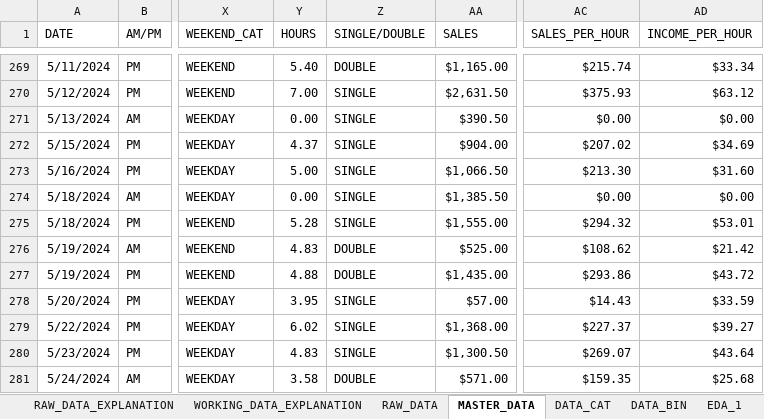
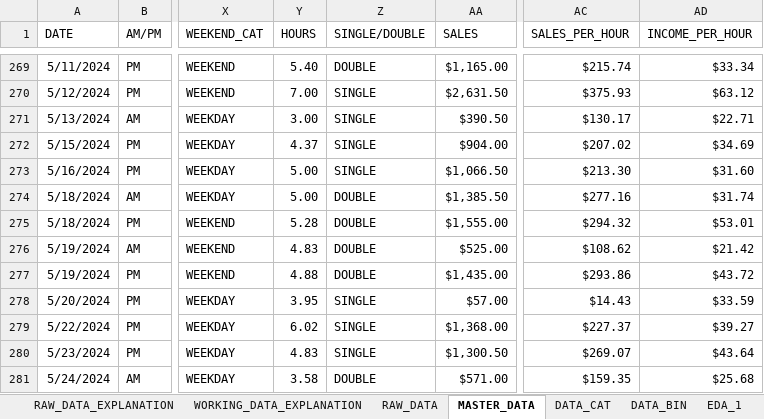
Before and after one commit to joemcsweeney2/Excel-Projects, an Excel workbook: INCOME_REGRESSION/income&sales_analysis.xlsx, sheet MASTER_DATA, drawn as a sheet; only a part is shown, gaps mark what is left out; values as stored, in another font and other column widths than the file's, no borders; conditional formats and table styles not drawn; the diff names each change by its address in the sheet, - before the commit and + after, or states it on an @@ line.

```diff
--- a/INCOME_REGRESSION/income&sales_analysis.xlsx (sheet MASTER_DATA)
+++ b/INCOME_REGRESSION/income&sales_analysis.xlsx (sheet MASTER_DATA)
-Y271 (HOURS): 0.00
+Y271 (HOURS): 3.00
-AC271 (SALES_PER_HOUR): $0.00
+AC271 (SALES_PER_HOUR): $130.17
-AD271 (INCOME_PER_HOUR): $0.00
+AD271 (INCOME_PER_HOUR): $22.71
-Y274 (HOURS): 0.00
+Y274 (HOURS): 5.00
-Z274:Z275 (SINGLE/DOUBLE): SINGLE
+Z274:Z275 (SINGLE/DOUBLE): DOUBLE
-AC274 (SALES_PER_HOUR): $0.00
+AC274 (SALES_PER_HOUR): $277.16
-AD274 (INCOME_PER_HOUR): $0.00
+AD274 (INCOME_PER_HOUR): $31.74
```
Also changed, not shown: sheet EDA_1, sheet RAW_DATA, sheet NAMED_RANGES, sheet DATA_CAT, sheet DATA_BIN, other sheet tabs, charts or pictures, 6 other files.
